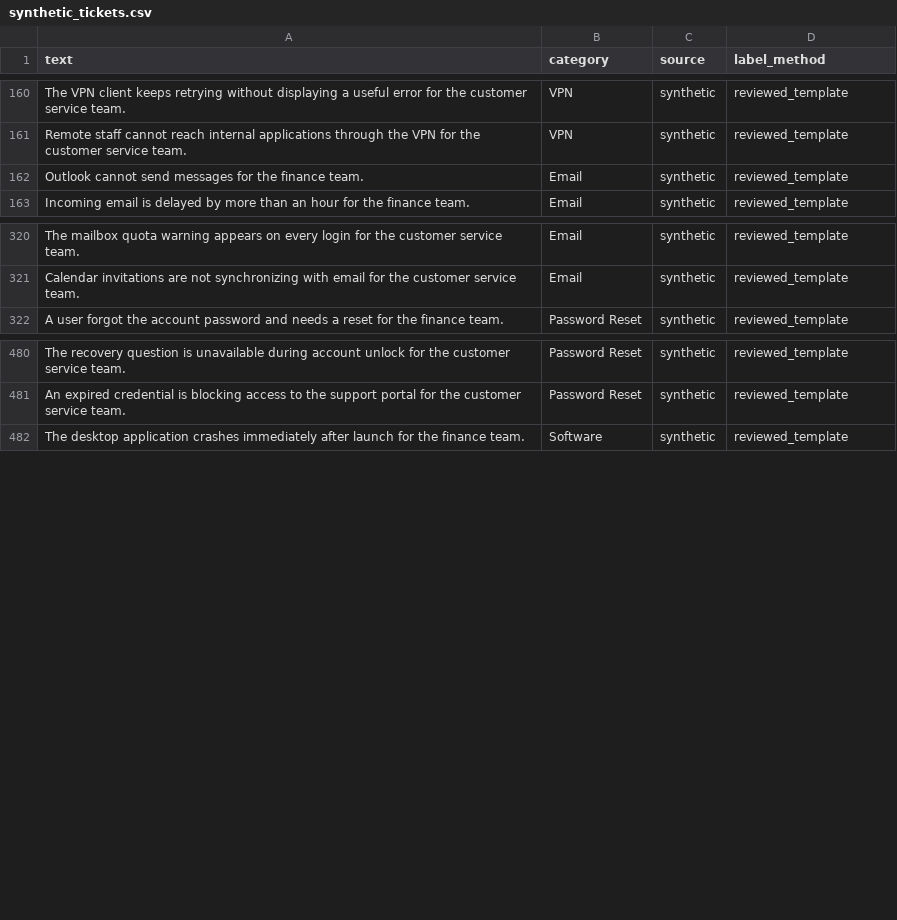
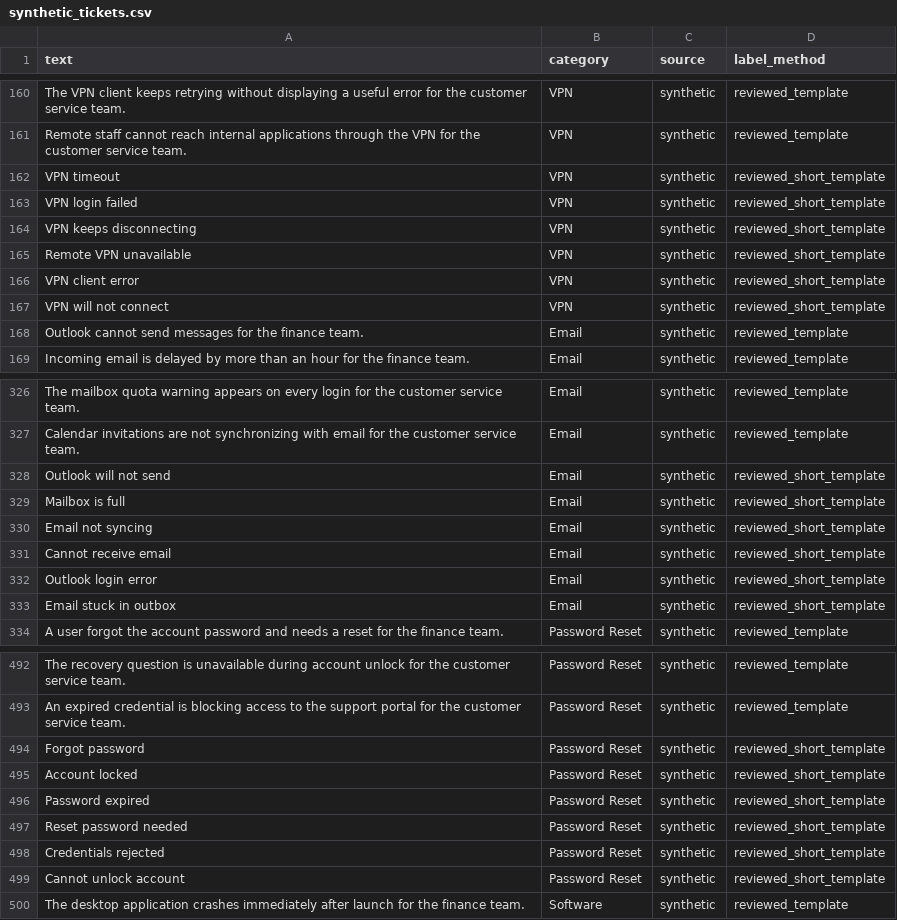
Before and after one commit to Chinmay-Kumar-Rath/AI-Powered-Customer-Support-Group2, a CSV file: data/synthetic_tickets.csv, drawn as a sheet; only a part is shown, gaps mark what is left out; the diff covers the shown part only.

Commit message:
Handle short and low-confidence ticket classifications (#4)
* Implement severity classification and integrate with category classifier

* Handle short and low-confidence ticket classifications

```diff
--- a/data/synthetic_tickets.csv
+++ b/data/synthetic_tickets.csv
@@ -161,2 +161,8 @@ The VPN client keeps retrying without displaying a useful error for the customer
 Remote staff cannot reach internal applications through the VPN for the customer service team.,VPN,synthetic,reviewed_template
+VPN timeout,VPN,synthetic,reviewed_short_template
+VPN login failed,VPN,synthetic,reviewed_short_template
+VPN keeps disconnecting,VPN,synthetic,reviewed_short_template
+Remote VPN unavailable,VPN,synthetic,reviewed_short_template
+VPN client error,VPN,synthetic,reviewed_short_template
+VPN will not connect,VPN,synthetic,reviewed_short_template
 Outlook cannot send messages for the finance team.,Email,synthetic,reviewed_template
@@ -321,2 +327,8 @@ The mailbox quota warning appears on every login for the customer service team.,
 Calendar invitations are not synchronizing with email for the customer service team.,Email,synthetic,reviewed_template
+Outlook will not send,Email,synthetic,reviewed_short_template
+Mailbox is full,Email,synthetic,reviewed_short_template
+Email not syncing,Email,synthetic,reviewed_short_template
+Cannot receive email,Email,synthetic,reviewed_short_template
+Outlook login error,Email,synthetic,reviewed_short_template
+Email stuck in outbox,Email,synthetic,reviewed_short_template
 A user forgot the account password and needs a reset for the finance team.,Password Reset,synthetic,reviewed_template
@@ -481,2 +493,8 @@ The recovery question is unavailable during account unlock for the customer serv
 An expired credential is blocking access to the support portal for the customer service team.,Password Reset,synthetic,reviewed_template
+Forgot password,Password Reset,synthetic,reviewed_short_template
+Account locked,Password Reset,synthetic,reviewed_short_template
+Password expired,Password Reset,synthetic,reviewed_short_template
+Reset password needed,Password Reset,synthetic,reviewed_short_template
+Credentials rejected,Password Reset,synthetic,reviewed_short_template
+Cannot unlock account,Password Reset,synthetic,reviewed_short_template
 The desktop application crashes immediately after launch for the finance team.,Software,synthetic,reviewed_template
```
Also changed, not shown: 6 added rows elsewhere in this file, 6 other files.
